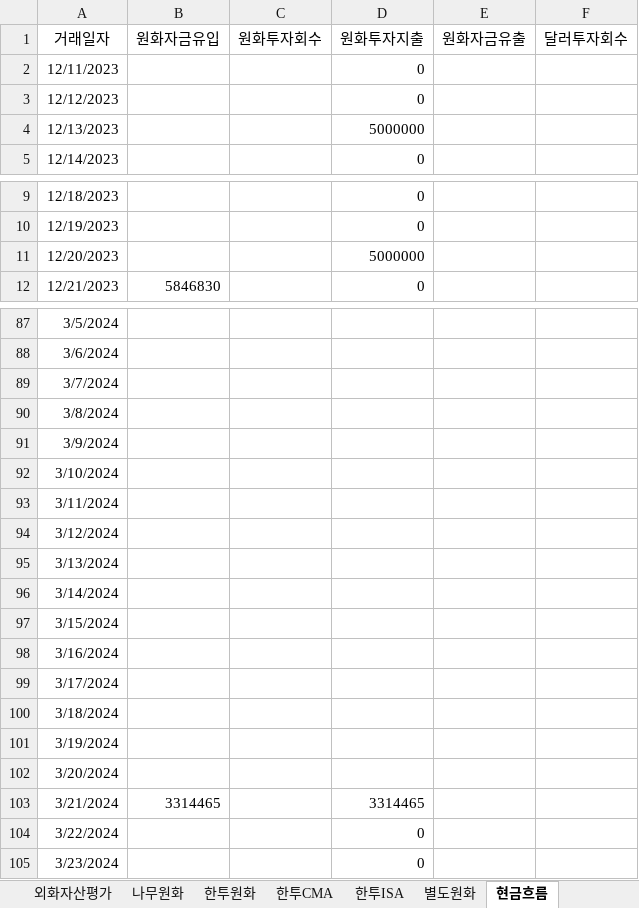
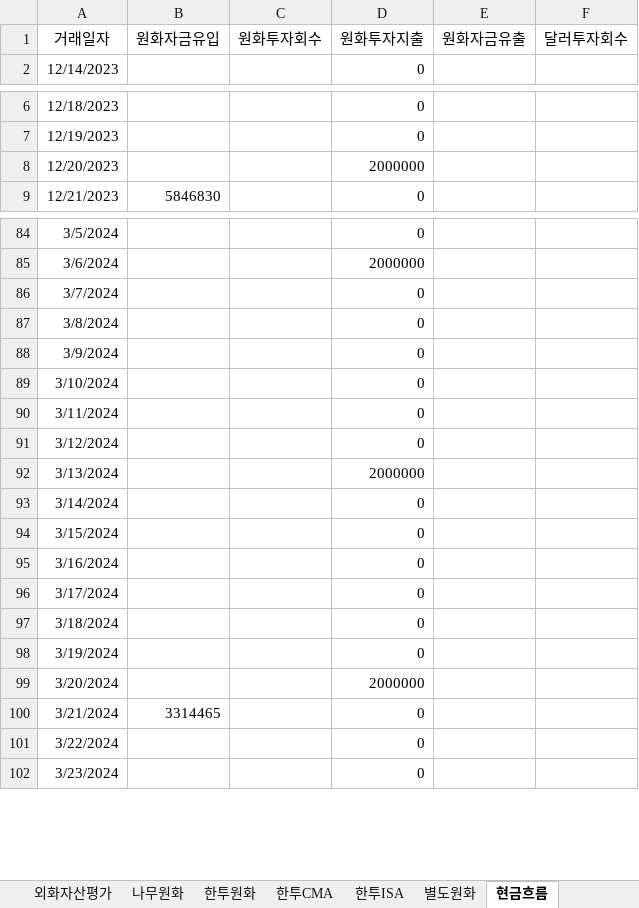
Before and after one commit to maeng-gun/my_asset, an Excel workbook: trade.xlsx, sheet 현금흐름, drawn as a sheet; only a part is shown, gaps mark what is left out; values as stored, in another font and other column widths than the file's, no borders; table styles not drawn; removed rows and columns are numbered as before the commit, all else as after; the diff covers the shown part only; the diff names each change by its address in the sheet, - before the commit and + after, or states it on an @@ line.

```diff
--- a/trade.xlsx (sheet 현금흐름)
+++ b/trade.xlsx (sheet 현금흐름)
-row 2: 12/11/2023 |  |  | 0
-row 3: 12/12/2023 |  |  | 0
-row 4: 12/13/2023 |  |  | 5000000
-D8 (원화투자지출): 5000000
+D8 (원화투자지출): 2000000
-D84 (원화투자지출): (empty)
+D84 (원화투자지출): 0
-D85 (원화투자지출): (empty)
+D85 (원화투자지출): 2000000
-D86:D91 (원화투자지출): (empty)
+D86:D91 (원화투자지출): 0
-D92 (원화투자지출): (empty)
+D92 (원화투자지출): 2000000
-D93:D98 (원화투자지출): (empty)
+D93:D98 (원화투자지출): 0
-D99 (원화투자지출): (empty)
+D99 (원화투자지출): 2000000
-D100 (원화투자지출): 3314465
+D100 (원화투자지출): 0
```
Also changed, not shown: 82 edited cells elsewhere in this sheet, sheet 불리오달러, sheet 한투원화, sheet 자산정보, sheet 한투달러, sheet 한투ISA, formulas that keep their value, 6 other files.
